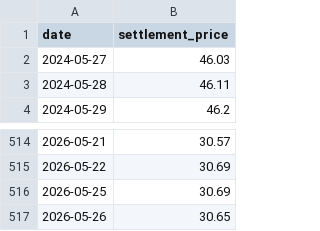
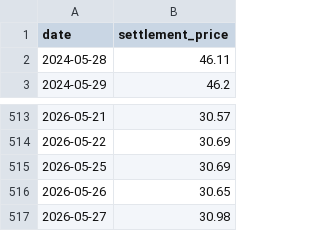
Before and after one commit to emlab-ucsb/CACT_prices, a CSV file: figure/input/cca_v26_dec26_ice.csv, drawn as a sheet; only a part is shown, gaps mark what is left out; removed rows and columns are numbered as before the commit, all else as after; the diff names each change by its address in the sheet, - before the commit and + after, or states it on an @@ line.

```diff
--- a/figure/input/cca_v26_dec26_ice.csv
+++ b/figure/input/cca_v26_dec26_ice.csv
-row 2: 2024-05-27 | 46.03
+row 517: 2026-05-27 | 30.98
```
